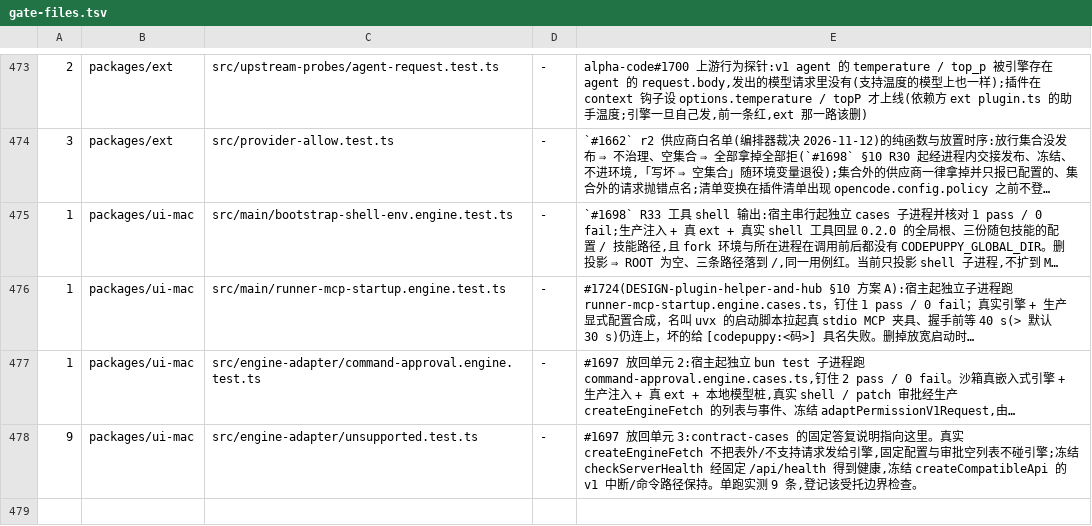
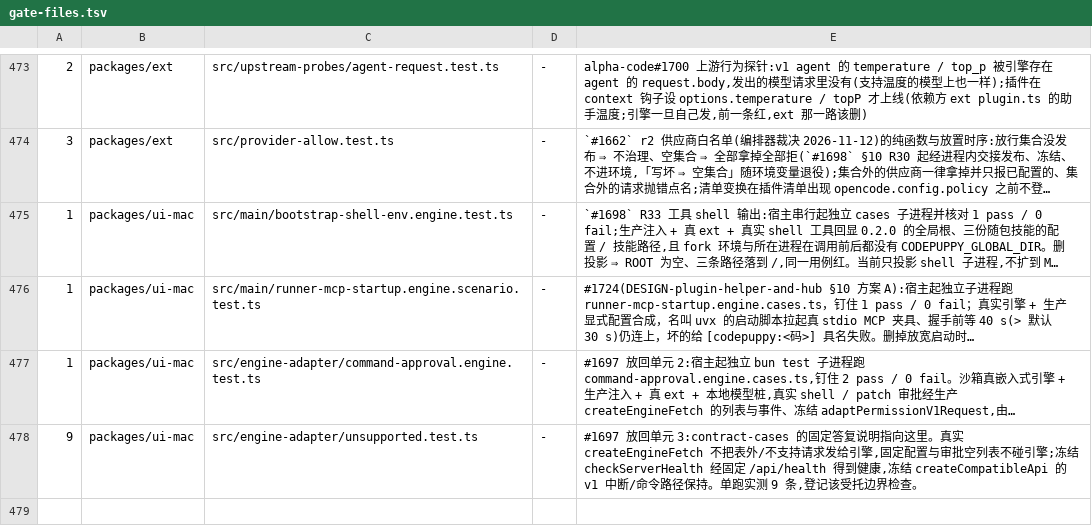
Before and after one commit to impharaon/alpha-code, a TSV file: scripts/gate-files.tsv, drawn as a sheet; only a part is shown, gaps mark what is left out; long unchanged cells end in …; the diff covers the shown part only; the diff names each change by its address in the sheet, - before the commit and + after, or states it on an @@ line.

```diff
--- a/scripts/gate-files.tsv
+++ b/scripts/gate-files.tsv
-C476: src/main/runner-mcp-startup.engine.test.ts
+C476: src/main/runner-mcp-startup.engine.scenario.test.ts
```
Also changed, not shown: 19 edited cells elsewhere in this file, scripts/wall-clock-assertions.tsv, 27 other files.
